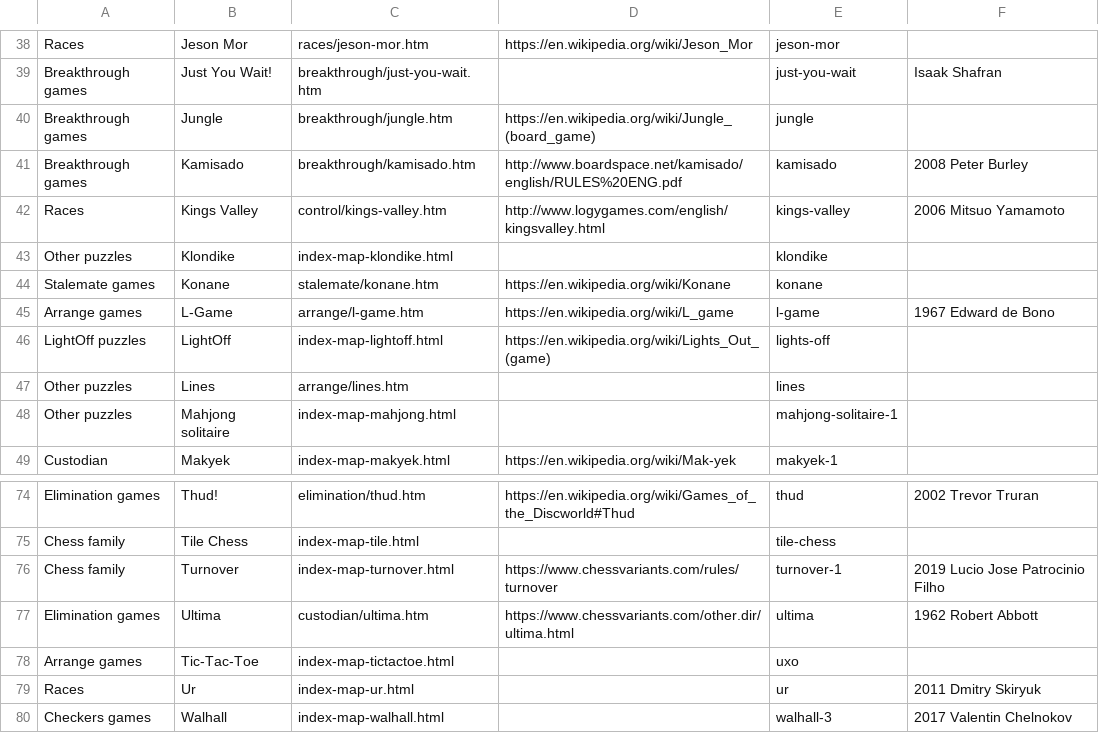
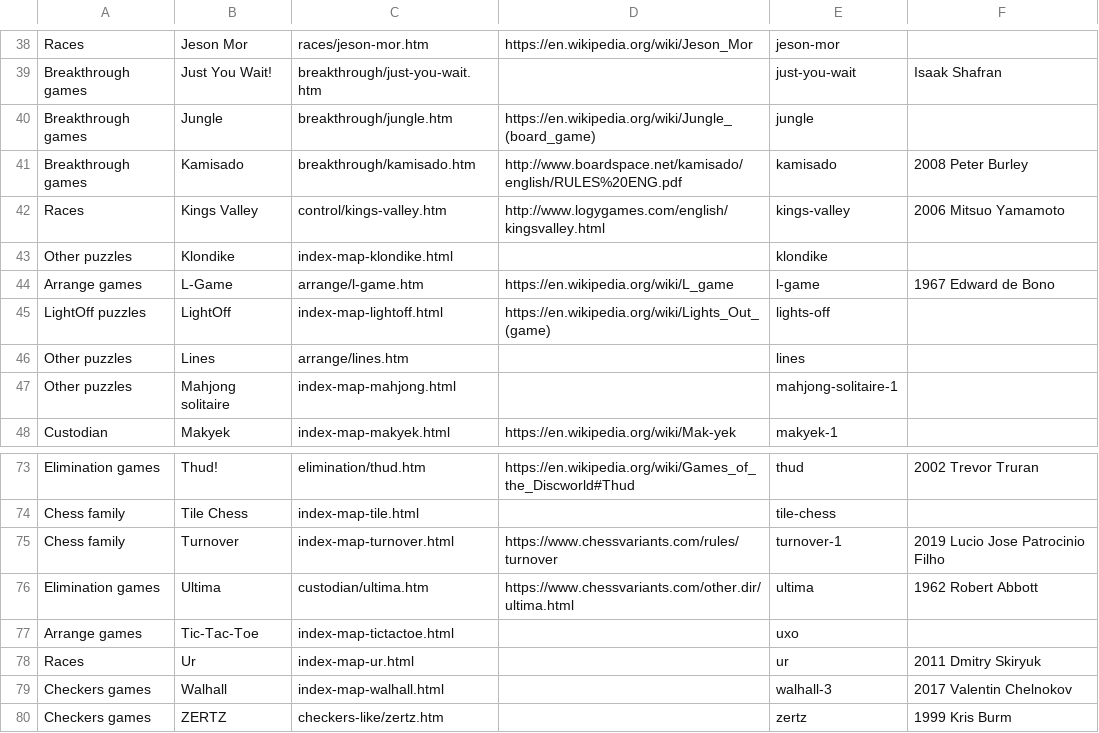
Before and after one commit to DagazProject/DagazProject.github.io, a CSV file: index-map.csv, drawn as a sheet; only a part is shown, gaps mark what is left out.

```diff
--- a/index-map.csv
+++ b/index-map.csv
@@ -43,3 +43,2 @@ Races;Kings Valley;control/kings-valley.htm;http://www.logygames.com/english/kin
 Other puzzles;Klondike;index-map-klondike.html;;klondike;
-Stalemate games;Konane;stalemate/konane.htm;https://en.wikipedia.org/wiki/Konane;konane;
 Arrange games;L-Game;arrange/l-game.htm;https://en.wikipedia.org/wiki/L_game;l-game;1967 Edward de Bono
@@ -80 +79,2 @@ Races;Ur;index-map-ur.html;;ur;2011 Dmitry Skiryuk
 Checkers games;Walhall;index-map-walhall.html;;walhall-3;2017 Valentin Chelnokov
+Checkers games;ZERTZ;checkers-like/zertz.htm;;zertz;1999 Kris Burm
```
Also changed, not shown: index-map-checkers.csv, 14 other files.
